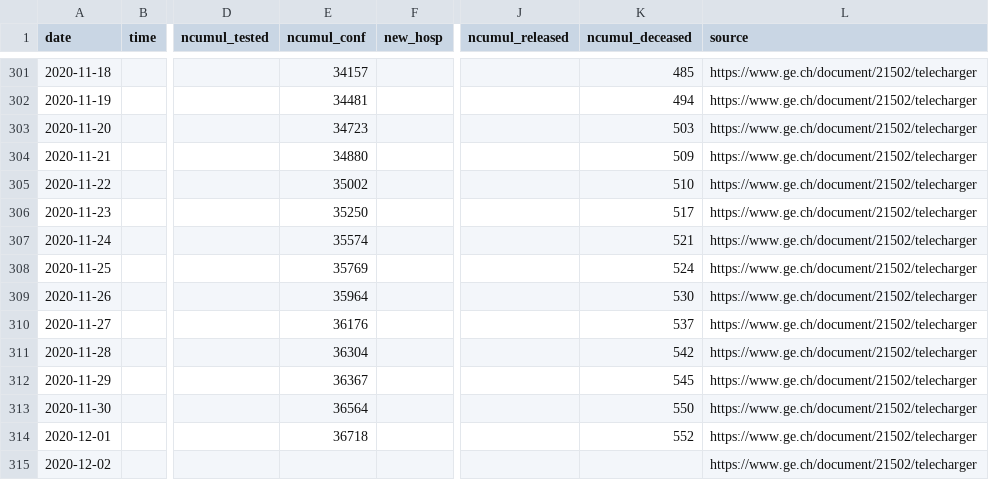
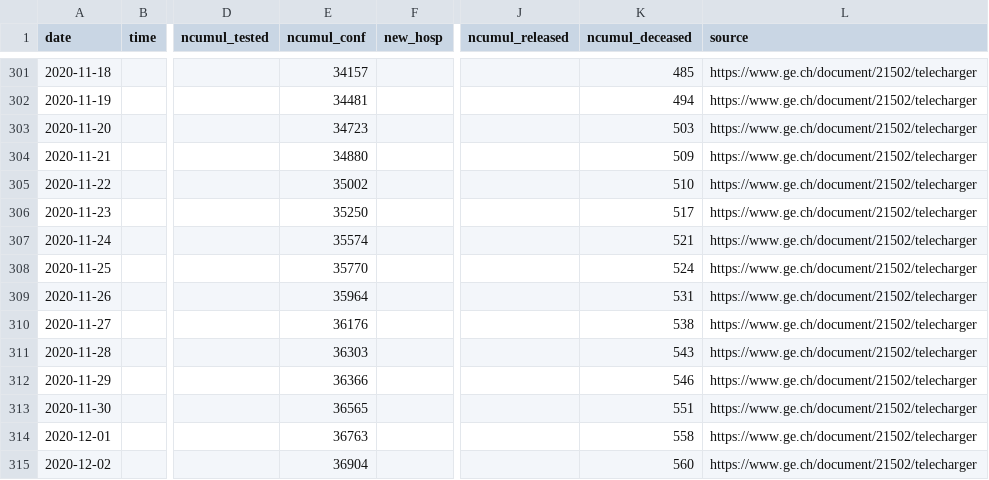
Before and after one commit to openZH/covid_19, a CSV file: fallzahlen_kanton_total_csv_v2/COVID19_Fallzahlen_Kanton_GE_total.csv, drawn as a sheet; only a part is shown, gaps mark what is left out; the diff names each change by its address in the sheet, - before the commit and + after, or states it on an @@ line.

Commit message:
Update COVID19_Fallzahlen_Kanton_GE_total.csv from scraper

```diff
--- a/fallzahlen_kanton_total_csv_v2/COVID19_Fallzahlen_Kanton_GE_total.csv
+++ b/fallzahlen_kanton_total_csv_v2/COVID19_Fallzahlen_Kanton_GE_total.csv
-E308 (ncumul_conf): 35769
+E308 (ncumul_conf): 35770
-K309 (ncumul_deceased): 530
+K309 (ncumul_deceased): 531
-K310 (ncumul_deceased): 537
+K310 (ncumul_deceased): 538
-E311 (ncumul_conf): 36304
+E311 (ncumul_conf): 36303
-K311 (ncumul_deceased): 542
+K311 (ncumul_deceased): 543
-E312 (ncumul_conf): 36367
+E312 (ncumul_conf): 36366
-K312 (ncumul_deceased): 545
+K312 (ncumul_deceased): 546
-E313 (ncumul_conf): 36564
+E313 (ncumul_conf): 36565
-K313 (ncumul_deceased): 550
+K313 (ncumul_deceased): 551
-E314 (ncumul_conf): 36718
+E314 (ncumul_conf): 36763
-K314 (ncumul_deceased): 552
+K314 (ncumul_deceased): 558
-E315 (ncumul_conf): (empty)
+E315 (ncumul_conf): 36904
-K315 (ncumul_deceased): (empty)
+K315 (ncumul_deceased): 560
```
